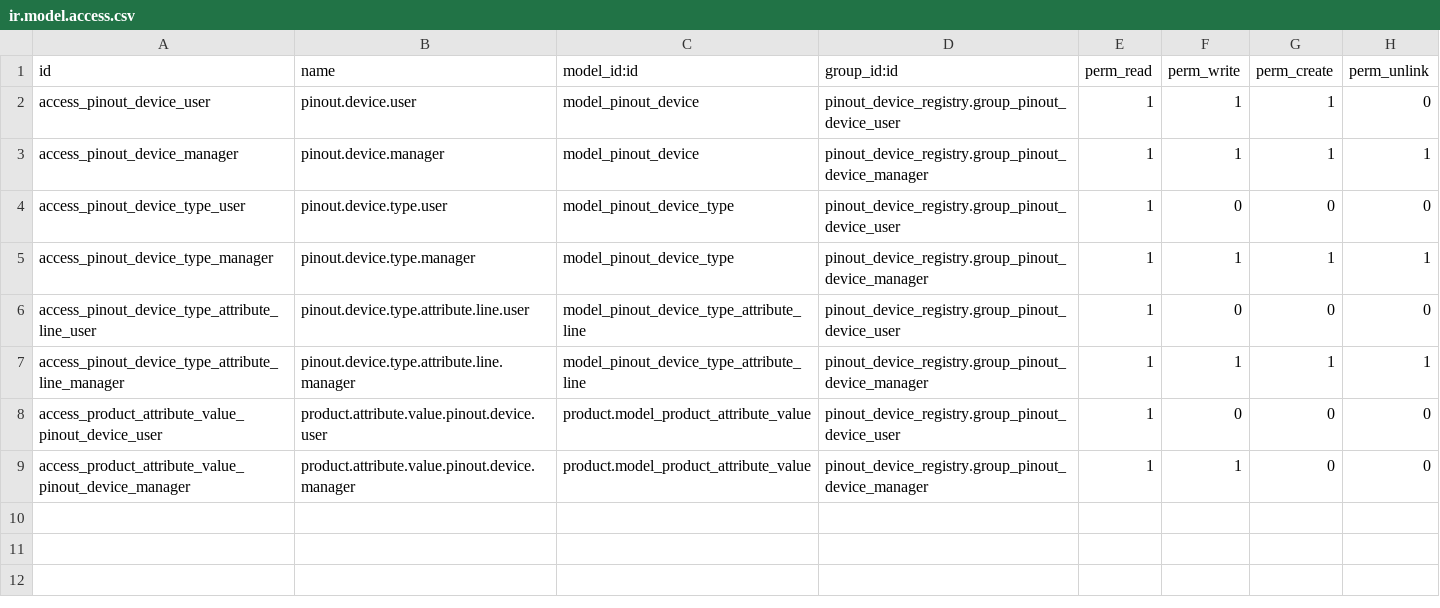
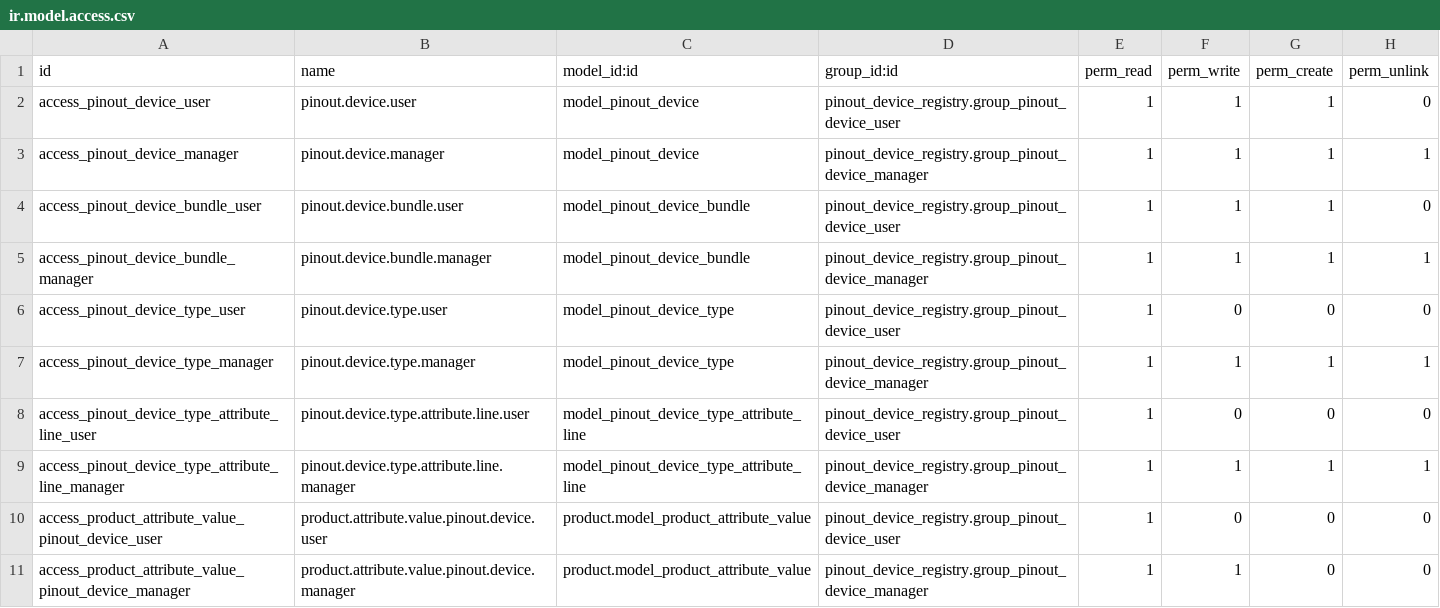
Before and after one commit to Fingerling42/pinout_device_registry, a CSV file: security/ir.model.access.csv, drawn as a sheet.

Commit message:
Add device bundles

```diff
--- a/security/ir.model.access.csv
+++ b/security/ir.model.access.csv
@@ -3,2 +3,4 @@ access_pinout_device_user,pinout.device.user,model_pinout_device,pinout_device_r
 access_pinout_device_manager,pinout.device.manager,model_pinout_device,pinout_device_registry.group_pinout_device_manager,1,1,1,1
+access_pinout_device_bundle_user,pinout.device.bundle.user,model_pinout_device_bundle,pinout_device_registry.group_pinout_device_user,1,1,1,0
+access_pinout_device_bundle_manager,pinout.device.bundle.manager,model_pinout_device_bundle,pinout_device_registry.group_pinout_device_manager,1,1,1,1
 access_pinout_device_type_user,pinout.device.type.user,model_pinout_device_type,pinout_device_registry.group_pinout_device_user,1,0,0,0
```
Also changed, not shown: 4 other files.
